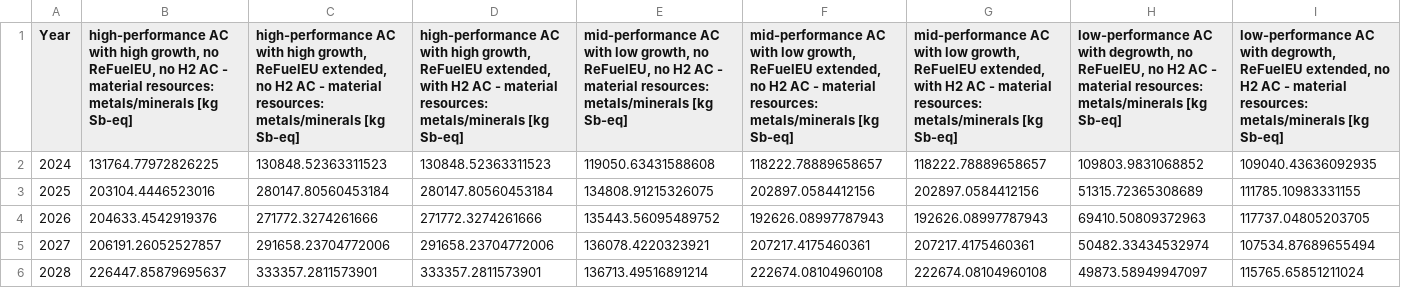
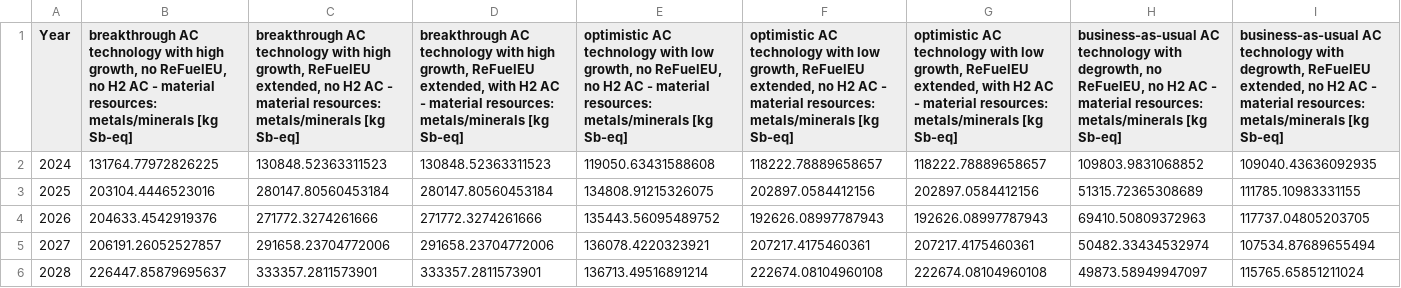
Before and after one commit to arblastertps/aviation_climate_targets, a CSV file: figures_data/Xfig_selected_impact_categories.csv, drawn as a sheet; only a part is shown; the diff covers the shown part only; the diff names each change by its address in the sheet, - before the commit and + after, or states it on an @@ line.

```diff
--- a/figures_data/Xfig_selected_impact_categories.csv
+++ b/figures_data/Xfig_selected_impact_categories.csv
-B1: high-performance AC with high…
+B1: breakthrough AC technology with high…
-C1: high-performance AC with high…
+C1: breakthrough AC technology with high…
-D1: high-performance AC with high…
+D1: breakthrough AC technology with high…
-E1: mid-performance AC with low…
+E1: optimistic AC technology with low…
-F1: mid-performance AC with low…
+F1: optimistic AC technology with low…
-G1: mid-performance AC with low…
+G1: optimistic AC technology with low…
-H1: low-performance AC with degrowth,…
+H1: business-as-usual AC technology with degrowth,…
-I1: low-performance AC with degrowth,…
+I1: business-as-usual AC technology with degrowth,…
```
Also changed, not shown: 28 edited cells elsewhere in this file, figures_data/Fig2_results_fuels.csv, figures_data/Sfig4_CO2_stage_contribution_analysis.csv, 7 other files.
